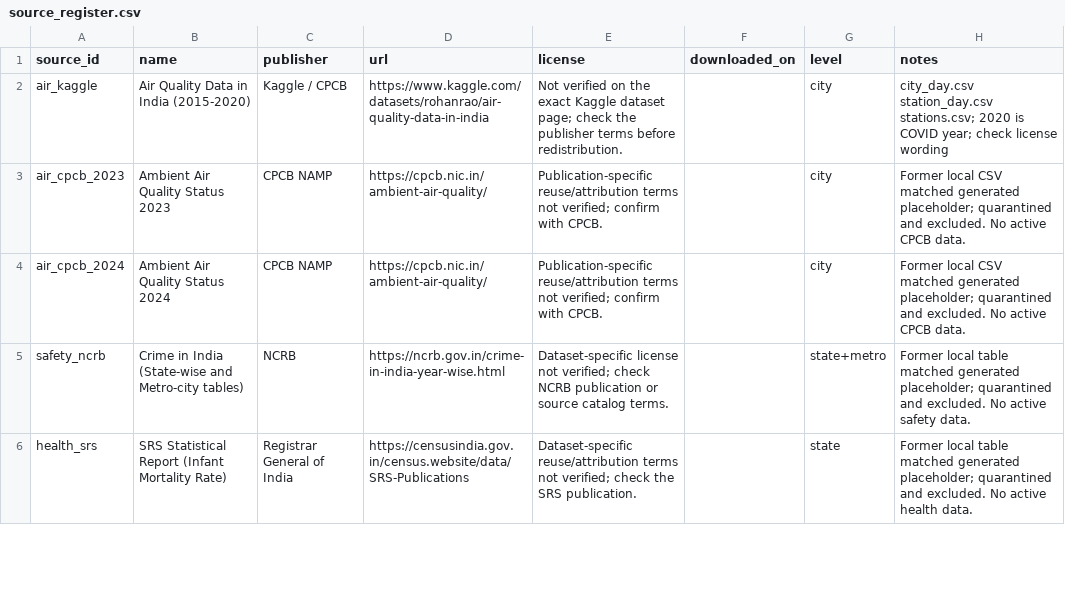
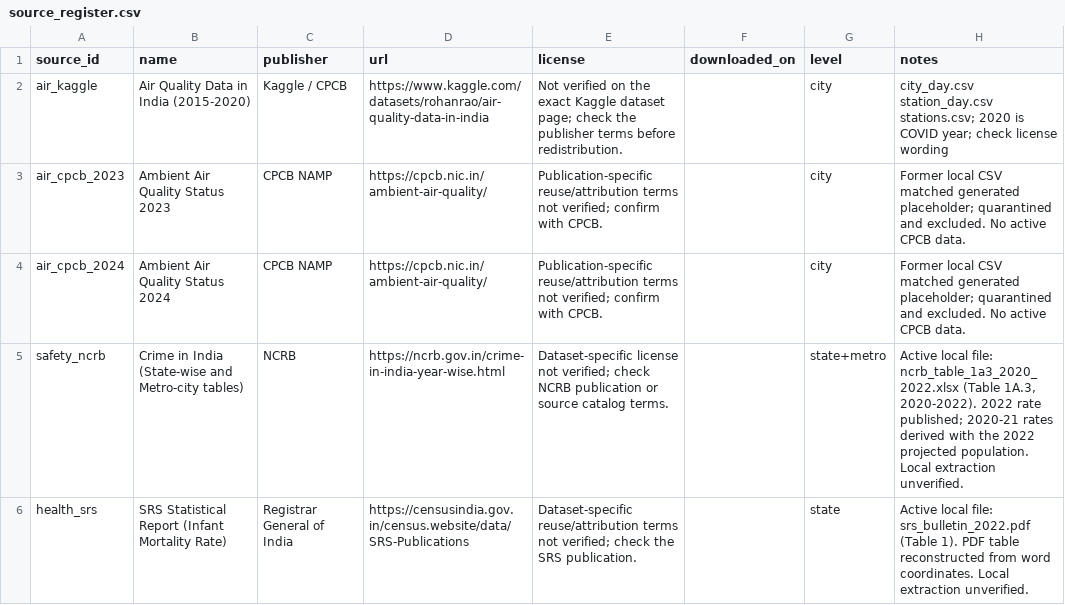
Before and after one commit to PARASMANI-KHUNTE/MCA_DSP_Project_2026, a CSV file: India Livability Intelligence System/data/raw/source_register.csv, drawn as a sheet; only a part is shown; the diff covers the shown part only.

```diff
--- a/India Livability Intelligence System/data/raw/source_register.csv
+++ b/India Livability Intelligence System/data/raw/source_register.csv
@@ -4,3 +4,3 @@
 "air_cpcb_2024","Ambient Air Quality Status 2024","CPCB NAMP","https://cpcb.nic.in/ambient-air-quality/","Publication-specific reuse/attribution terms not verified; confirm with CPCB.","","city","Former local CSV matched generated placeholder; quarantined and excluded. No active CPCB data."
-"safety_ncrb","Crime in India (State-wise and Metro-city tables)","NCRB","https://ncrb.gov.in/crime-in-india-year-wise.html","Dataset-specific license not verified; check NCRB publication or source catalog terms.","","state+metro","Former local table matched generated placeholder; quarantined and excluded. No active safety data."
-"health_srs","SRS Statistical Report (Infant Mortality Rate)","Registrar General of India","https://censusindia.gov.in/census.website/data/SRS-Publications","Dataset-specific reuse/attribution terms not verified; check the SRS publication.","","state","Former local table matched generated placeholder; quarantined and excluded. No active health data."
+"safety_ncrb","Crime in India (State-wise and Metro-city tables)","NCRB","https://ncrb.gov.in/crime-in-india-year-wise.html","Dataset-specific license not verified; check NCRB publication or source catalog terms.","","state+metro","Active local file: ncrb_table_1a3_2020_2022.xlsx (Table 1A.3, 2020-2022). 2022 rate published; 2020-21 rates derived with the 2022 projected population. Local extraction unverified."
+"health_srs","SRS Statistical Report (Infant Mortality Rate)","Registrar General of India","https://censusindia.gov.in/census.website/data/SRS-Publications","Dataset-specific reuse/attribution terms not verified; check the SRS publication.","","state","Active local file: srs_bulletin_2022.pdf (Table 1). PDF table reconstructed from word coordinates. Local extraction unverified."
```
Also changed, not shown: 2 edited cells elsewhere in this file, India Livability Intelligence System/data/raw/name_aliases.csv, India Livability Intelligence System/data/raw/source_validation_manifest.csv, 23 other files.
